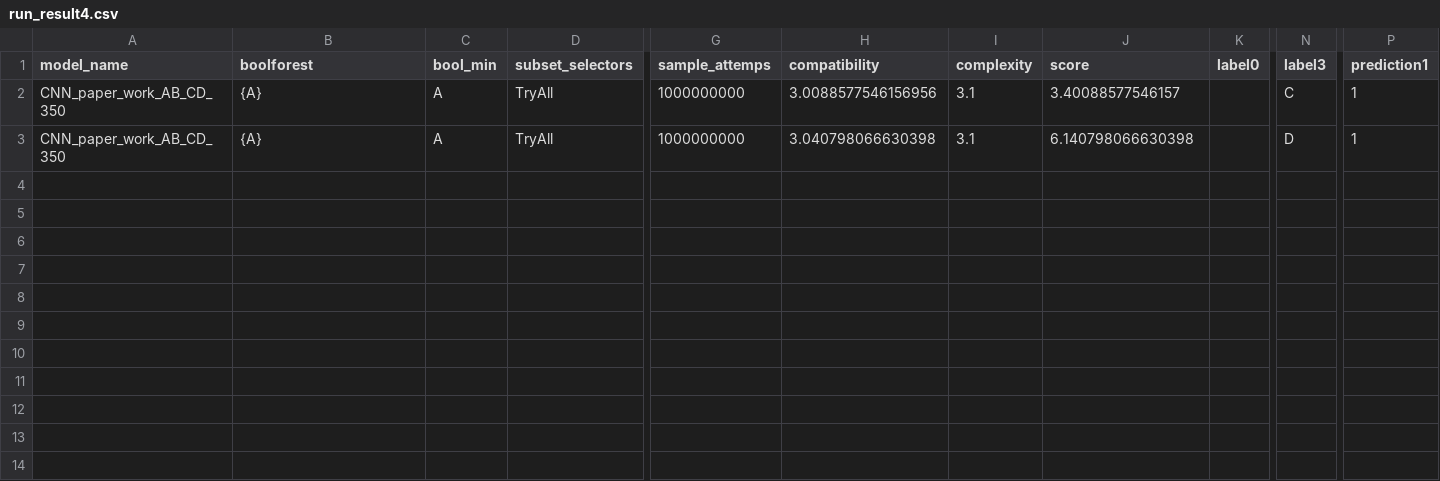
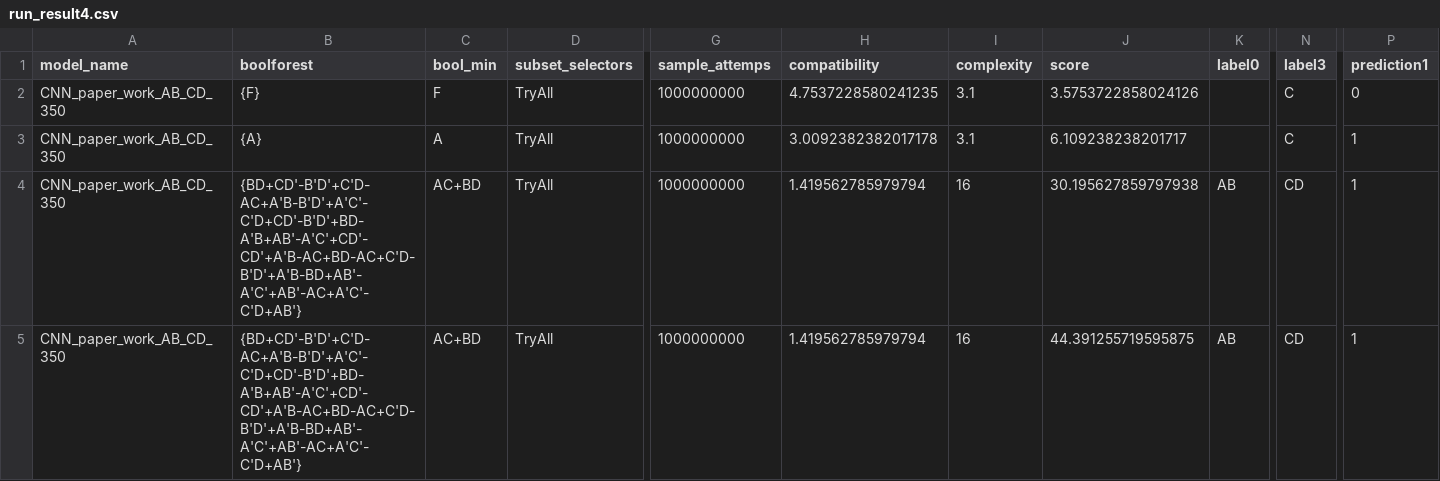
Before and after one commit to BrigtHaavardstun/ExplainableAI, a CSV file: run_result/run_result4.csv, drawn as a sheet; only a part is shown, gaps mark what is left out; rows hold the shown columns only; the diff names each change by its address in the sheet, - before the commit and + after, or states it on an @@ line.

```diff
--- a/run_result/run_result4.csv
+++ b/run_result/run_result4.csv
-B2 (boolforest): {A}
+B2 (boolforest): {F}
-C2 (bool_min): A
+C2 (bool_min): F
-H2 (compatibility): 3.0088577546156956
+H2 (compatibility): 4.7537228580241235
-J2 (score): 3.40088577546157
+J2 (score): 3.5753722858024126
-P2 (prediction1): 1
+P2 (prediction1): 0
-H3 (compatibility): 3.040798066630398
+H3 (compatibility): 3.0092382382017178
-J3 (score): 6.140798066630398
+J3 (score): 6.109238238201717
-N3 (label3): D
+N3 (label3): C
+row 4: CNN_paper_work_AB_CD_350 | {BD+CD'-B'D'+C'D-AC+A'B-B'D'+A'C'-C'D+CD'-B'D'+BD-A'B+AB'-A'C'+CD'-CD'+A'B-AC+BD-AC+C'D-B'D'+A'B-BD+AB'-A'C'+AB'-AC+A'C'-C'D+AB'} | AC+BD | TryAll | 1000000000 | 1.419562785979794 | 16 | 30.195627859797938 | AB | CD | 1
+row 5: CNN_paper_work_AB_CD_350 | {BD+CD'-B'D'+C'D-AC+A'B-B'D'+A'C'-C'D+CD'-B'D'+BD-A'B+AB'-A'C'+CD'-CD'+A'B-AC+BD-AC+C'D-B'D'+A'B-BD+AB'-A'C'+AB'-AC+A'C'-C'D+AB'} | AC+BD | TryAll | 1000000000 | 1.419562785979794 | 16 | 44.391255719595875 | AB | CD | 1
```
Also changed, not shown: run_result/run_result13.csv, run_result/run_result14.csv, 23 other files.
